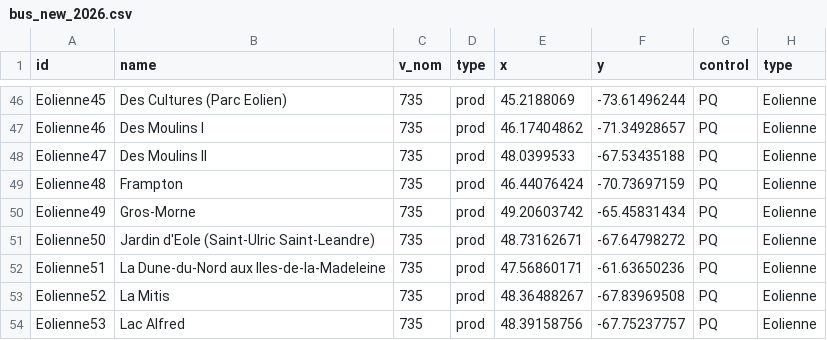
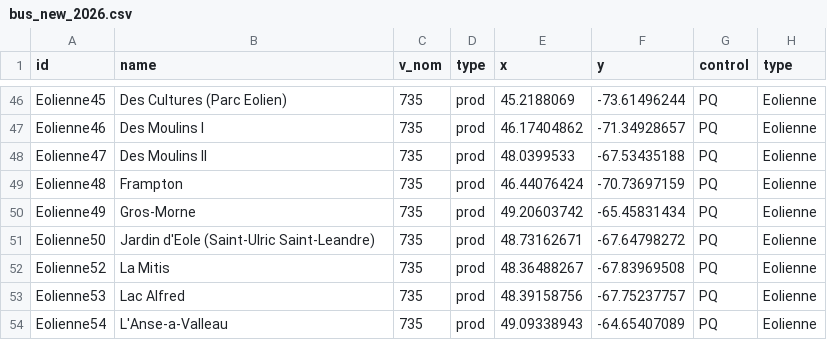
Before and after one commit to VortexOsxo/HarmoniQ, a CSV file: harmoniQ/harmoniq/db/CSVs/bus_new_2026.csv, drawn as a sheet; only a part is shown, gaps mark what is left out; the shorter side is filled out with more unchanged rows; the diff names each change by its address in the sheet, - before the commit and + after, or states it on an @@ line.

```diff
--- a/harmoniQ/harmoniq/db/CSVs/bus_new_2026.csv
+++ b/harmoniQ/harmoniq/db/CSVs/bus_new_2026.csv
-row 52: Eolienne51 | La Dune-du-Nord aux Iles-de-la-Madeleine | 735 | prod | 47.56860171 | -61.63650236 | PQ | Eolienne
```
Also changed, not shown: harmoniQ/harmoniq/db/CSVs/lines_new_2026.csv.
